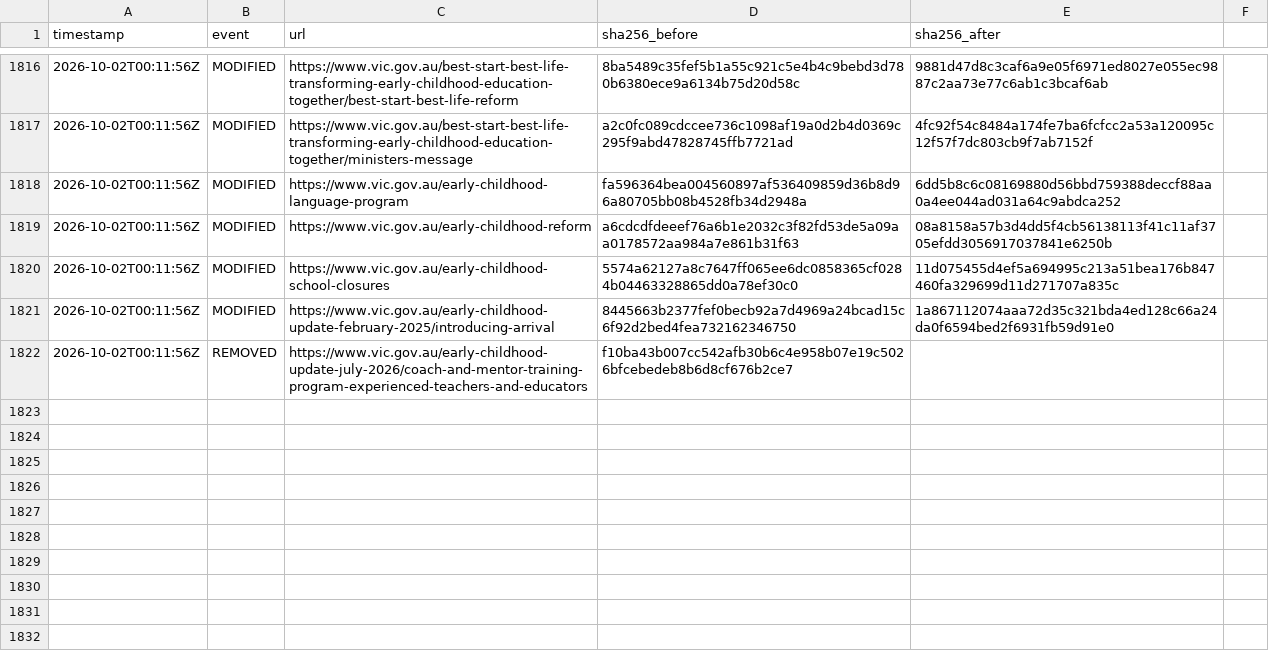
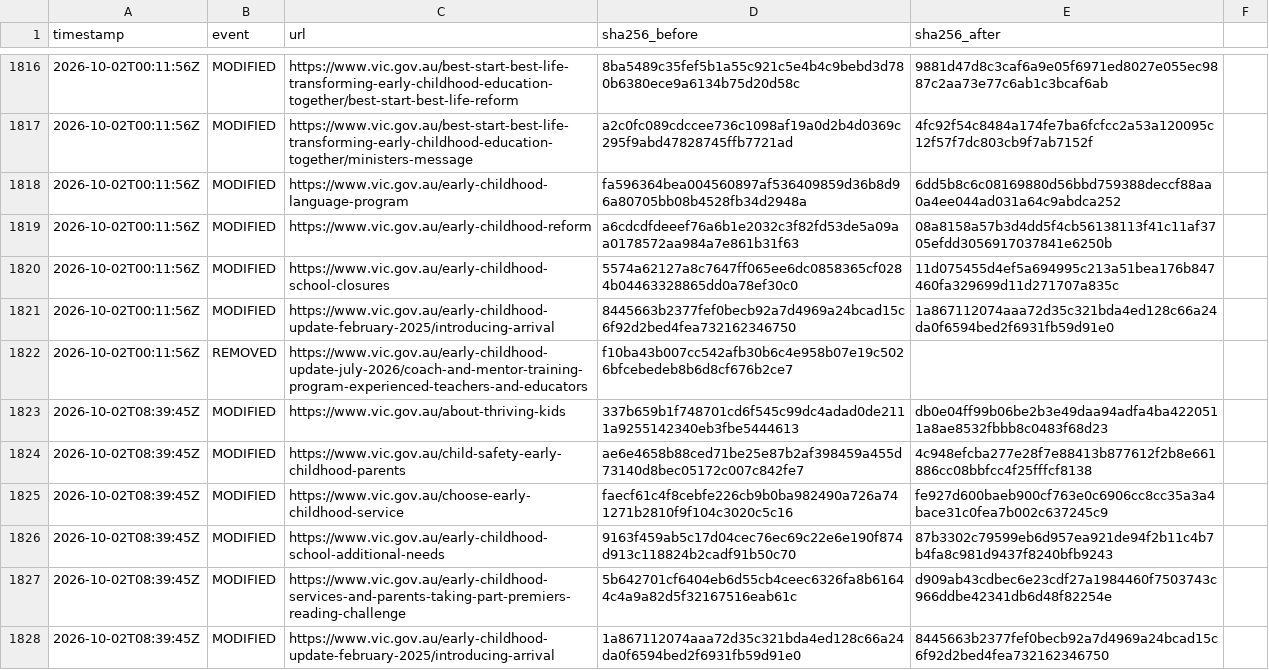
Before and after one commit to myNDISwiki/MyNDIS, a CSV file: archive/reports/vic-gov/change-ledger.csv, drawn as a sheet; only a part is shown, gaps mark what is left out; the diff names each change by its address in the sheet, - before the commit and + after, or states it on an @@ line.

Commit message:
Archive Victorian NDIS reform updates 2026-10-02T09:00:09Z

```diff
--- a/archive/reports/vic-gov/change-ledger.csv
+++ b/archive/reports/vic-gov/change-ledger.csv
+row 1823: 2026-10-02T08:39:45Z | MODIFIED | https://www.vic.gov.au/about-thriving-kids | 337b659b1f748701cd6f545c99dc4adad0de2111a9255142340eb3fbe5444613 | db0e04ff99b06be2b3e49daa94adfa4ba4220511a8ae8532fbbb8c0483f68d23
+row 1824: 2026-10-02T08:39:45Z | MODIFIED | https://www.vic.gov.au/child-safety-early-childhood-parents | ae6e4658b88ced71be25e87b2af398459a455d73140d8bec05172c007c842fe7 | 4c948efcba277e28f7e88413b877612f2b8e661886cc08bbfcc4f25fffcf8138
+row 1825: 2026-10-02T08:39:45Z | MODIFIED | https://www.vic.gov.au/choose-early-childhood-service | faecf61c4f8cebfe226cb9b0ba982490a726a741271b2810f9f104c3020c5c16 | fe927d600baeb900cf763e0c6906cc8cc35a3a4bace31c0fea7b002c637245c9
+row 1826: 2026-10-02T08:39:45Z | MODIFIED | https://www.vic.gov.au/early-childhood-school-additional-needs | 9163f459ab5c17d04cec76ec69c22e6e190f874d913c118824b2cadf91b50c70 | 87b3302c79599eb6d957ea921de94f2b11c4b7b4fa8c981d9437f8240bfb9243
+row 1827: 2026-10-02T08:39:45Z | MODIFIED | https://www.vic.gov.au/early-childhood-services-and-parents-taking-part-premiers-reading-challenge | 5b642701cf6404eb6d55cb4ceec6326fa8b61644c4a9a82d5f32167516eab61c | d909ab43cdbec6e23cdf27a1984460f7503743c966ddbe42341db6d48f82254e
+row 1828: 2026-10-02T08:39:45Z | MODIFIED | https://www.vic.gov.au/early-childhood-update-february-2025/introducing-arrival | 1a867112074aaa72d35c321bda4ed128c66a24da0f6594bed2f6931fb59d91e0 | 8445663b2377fef0becb92a7d4969a24bcad15c6f92d2bed4fea732162346750
```
Also changed, not shown: archive/reports/vic-gov/page-registry.csv, 14 other files.
